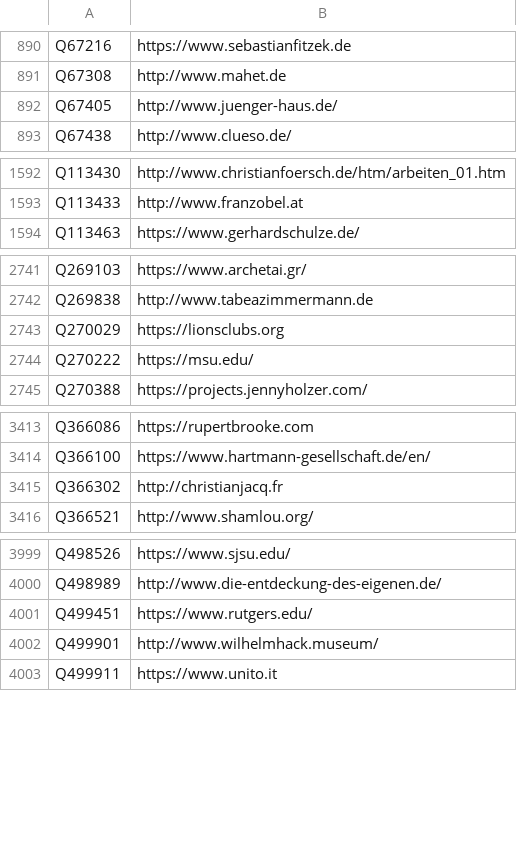
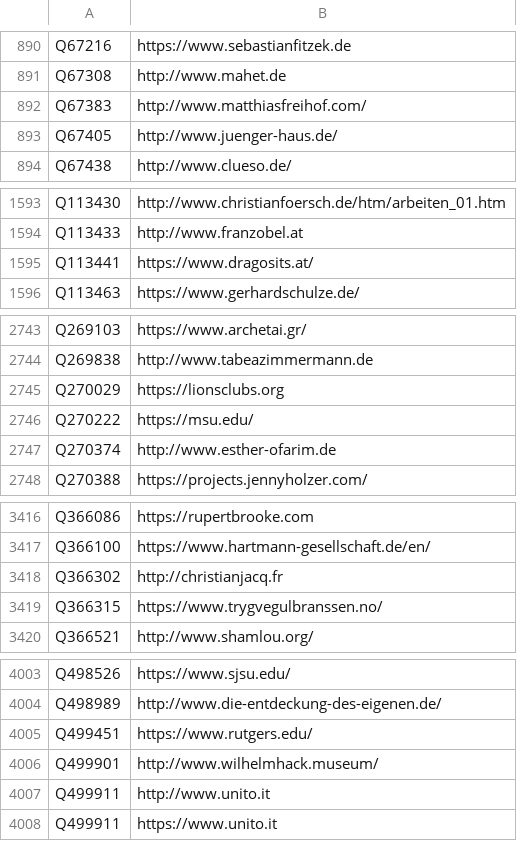
Before and after one commit to dla-marbach/dla-opac-gnd-enrichment, a TSV file: output/wikidata-P856.tsv, drawn as a sheet; only a part is shown, gaps mark what is left out; the diff covers the shown part only.

```diff
--- a/output/wikidata-P856.tsv
+++ b/output/wikidata-P856.tsv
@@ -891,2 +891,3 @@ Q67216	https://www.sebastianfitzek.de
 Q67308	http://www.mahet.de
+Q67383	http://www.matthiasfreihof.com/
 Q67405	http://www.juenger-haus.de/
@@ -1593,2 +1594,3 @@ Q113430	http://www.christianfoersch.de/htm/arbeiten_01.htm
 Q113433	http://www.franzobel.at
+Q113441	https://www.dragosits.at/
 Q113463	https://www.gerhardschulze.de/
@@ -2744,2 +2746,3 @@ Q270029	https://lionsclubs.org
 Q270222	https://msu.edu/
+Q270374	http://www.esther-ofarim.de
 Q270388	https://projects.jennyholzer.com/
@@ -3415,2 +3418,3 @@ Q366100	https://www.hartmann-gesellschaft.de/en/
 Q366302	http://christianjacq.fr
+Q366315	https://www.trygvegulbranssen.no/
 Q366521	http://www.shamlou.org/
@@ -4002,2 +4006,3 @@ Q499451	https://www.rutgers.edu/
 Q499901	http://www.wilhelmhack.museum/
+Q499911	http://www.unito.it
 Q499911	https://www.unito.it
```
Also changed, not shown: 11 added rows and 5 edited cells elsewhere in this file, output/lobid-deutsche-biographie.tsv, output/lobid-filmportal.tsv, 7 other files.
